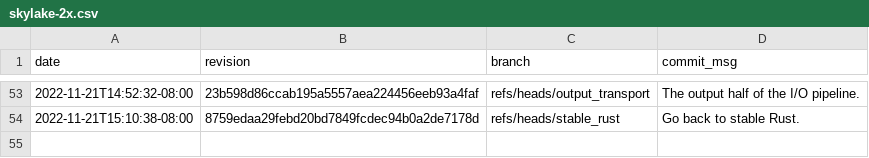
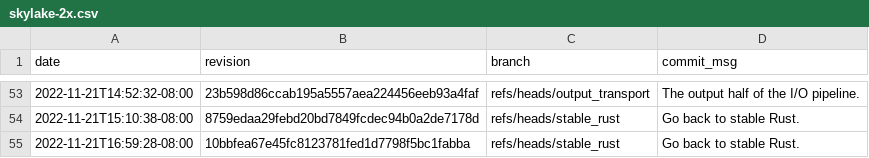
Before and after one commit to gz/dbsp-benchmarks, a CSV file: _data/skylake-2x.csv, drawn as a sheet; only a part is shown, gaps mark what is left out.

Commit message:
Added benchmark results for 10bbfea67e45fc8123781fed1d7798f5bc1fabba.

```diff
--- a/_data/skylake-2x.csv
+++ b/_data/skylake-2x.csv
@@ -54 +54,2 @@ date,revision,branch,commit_msg
 "2022-11-21T15:10:38-08:00","8759edaa29febd20bd7849fcdec94b0a2de7178d","refs/heads/stable_rust","Go back to stable Rust."
+"2022-11-21T16:59:28-08:00","10bbfea67e45fc8123781fed1d7798f5bc1fabba","refs/heads/stable_rust","Go back to stable Rust."
```
Also changed, not shown: 8 other files.
